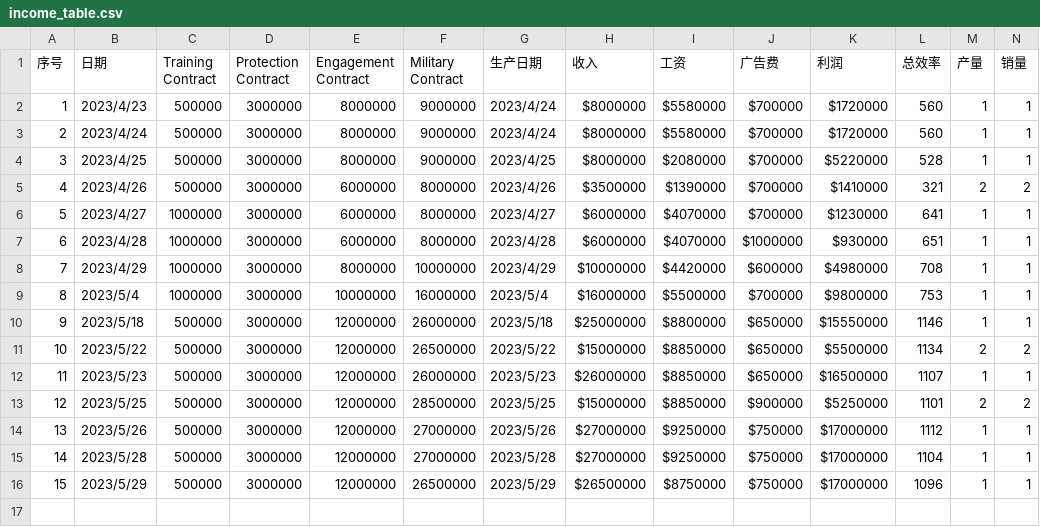
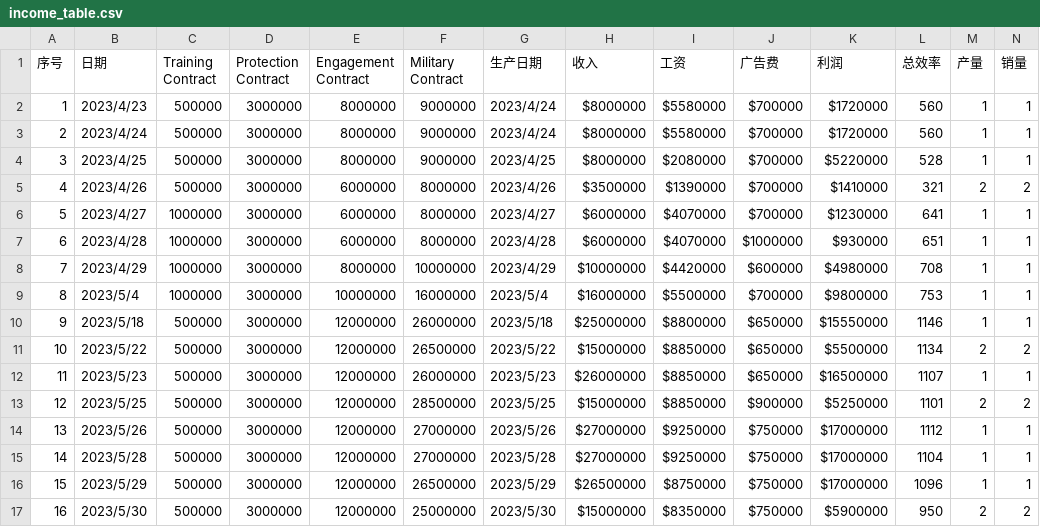
Before and after one commit to contr4l/TornCity-CnWiki, a CSV file: script/company/income_table.csv, drawn as a sheet; only a part is shown; rows hold the shown columns only; the diff names each change by its address in the sheet, - before the commit and + after, or states it on an @@ line.

```diff
--- a/script/company/income_table.csv
+++ b/script/company/income_table.csv
+row 17: 16 | 2023/5/30 | 500000 | 3000000 | 12000000 | 25000000 | 2023/5/30 | $15000000 | $8350000 | $750000 | $5900000 | 950 | 2 | 2
```
Also changed, not shown: script/company/employee_table.csv, 4 other files.
